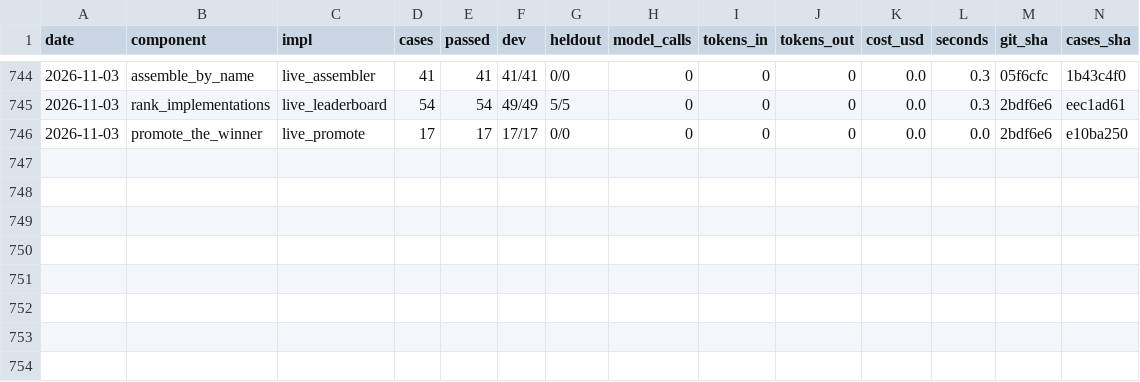
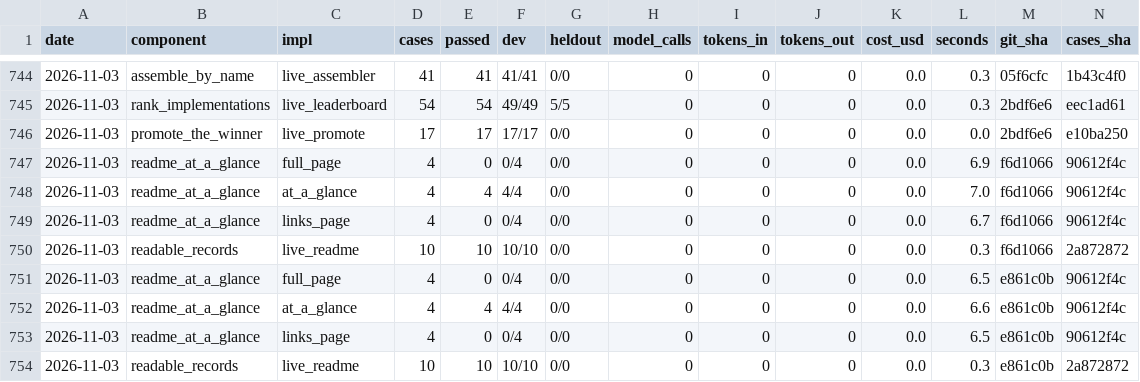
Before and after one commit to JoshuaMathias/evolvable-structure, a CSV file: implementations/python/evaluation/components/results.csv, drawn as a sheet; only a part is shown, gaps mark what is left out; rows hold the shown columns only; the diff names each change by its address in the sheet, - before the commit and + after, or states it on an @@ line.

```diff
--- a/implementations/python/evaluation/components/results.csv
+++ b/implementations/python/evaluation/components/results.csv
+row 747: 2026-11-03 | readme_at_a_glance | full_page | 4 | 0 | 0/4 | 0/0 | 0 | 0 | 0 | 0.0 | 6.9 | f6d1066 | 90612f4c
+row 748: 2026-11-03 | readme_at_a_glance | at_a_glance | 4 | 4 | 4/4 | 0/0 | 0 | 0 | 0 | 0.0 | 7.0 | f6d1066 | 90612f4c
+row 749: 2026-11-03 | readme_at_a_glance | links_page | 4 | 0 | 0/4 | 0/0 | 0 | 0 | 0 | 0.0 | 6.7 | f6d1066 | 90612f4c
+row 750: 2026-11-03 | readable_records | live_readme | 10 | 10 | 10/10 | 0/0 | 0 | 0 | 0 | 0.0 | 0.3 | f6d1066 | 2a872872
+row 751: 2026-11-03 | readme_at_a_glance | full_page | 4 | 0 | 0/4 | 0/0 | 0 | 0 | 0 | 0.0 | 6.5 | e861c0b | 90612f4c
+row 752: 2026-11-03 | readme_at_a_glance | at_a_glance | 4 | 4 | 4/4 | 0/0 | 0 | 0 | 0 | 0.0 | 6.6 | e861c0b | 90612f4c
+row 753: 2026-11-03 | readme_at_a_glance | links_page | 4 | 0 | 0/4 | 0/0 | 0 | 0 | 0 | 0.0 | 6.5 | e861c0b | 90612f4c
+row 754: 2026-11-03 | readable_records | live_readme | 10 | 10 | 10/10 | 0/0 | 0 | 0 | 0 | 0.0 | 0.3 | e861c0b | 2a872872
```
Also changed, not shown: implementations/python/evaluation/components/per_case.csv.
